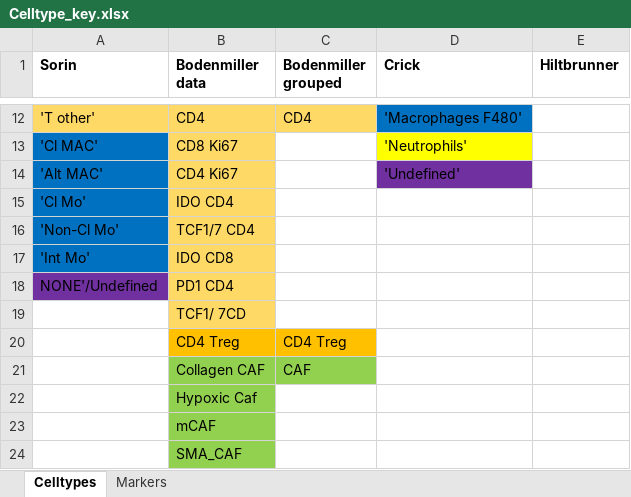
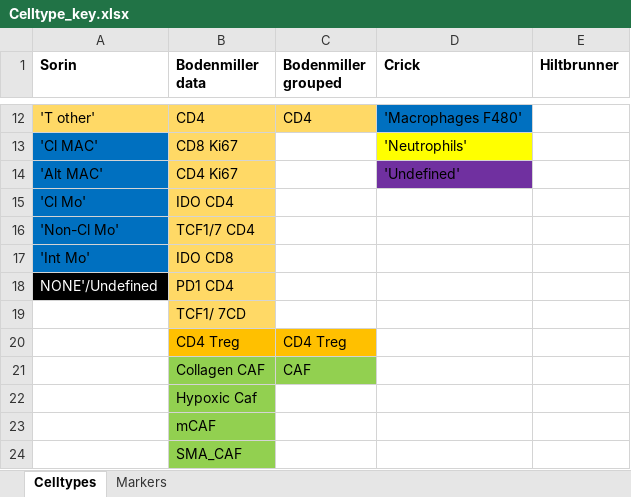
Before and after one commit to MolecularCellBiologyImmunology/CellularCommunityAnalysisNSCLC, an Excel workbook: Shared/Celltype_key.xlsx, sheet Celltypes, drawn as a sheet; only a part is shown, gaps mark what is left out; values as stored, in another font and other column widths than the file's, no borders; charts and pictures not drawn; the diff names each change by its address in the sheet, - before the commit and + after, or states it on an @@ line.

Commit message:
Update Celltype_key.xlsx

```diff
--- a/Shared/Celltype_key.xlsx (sheet Celltypes)
+++ b/Shared/Celltype_key.xlsx (sheet Celltypes)
@@ A18 fill: #7030A0 → #000000, text colour: black → #FFFFFF @@
```
